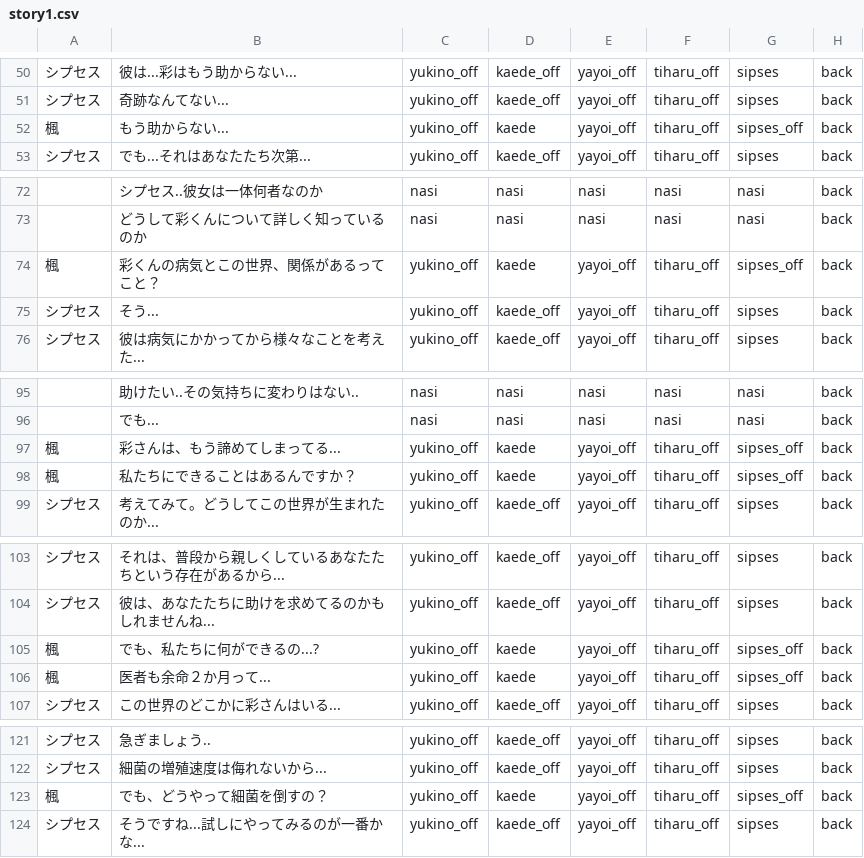
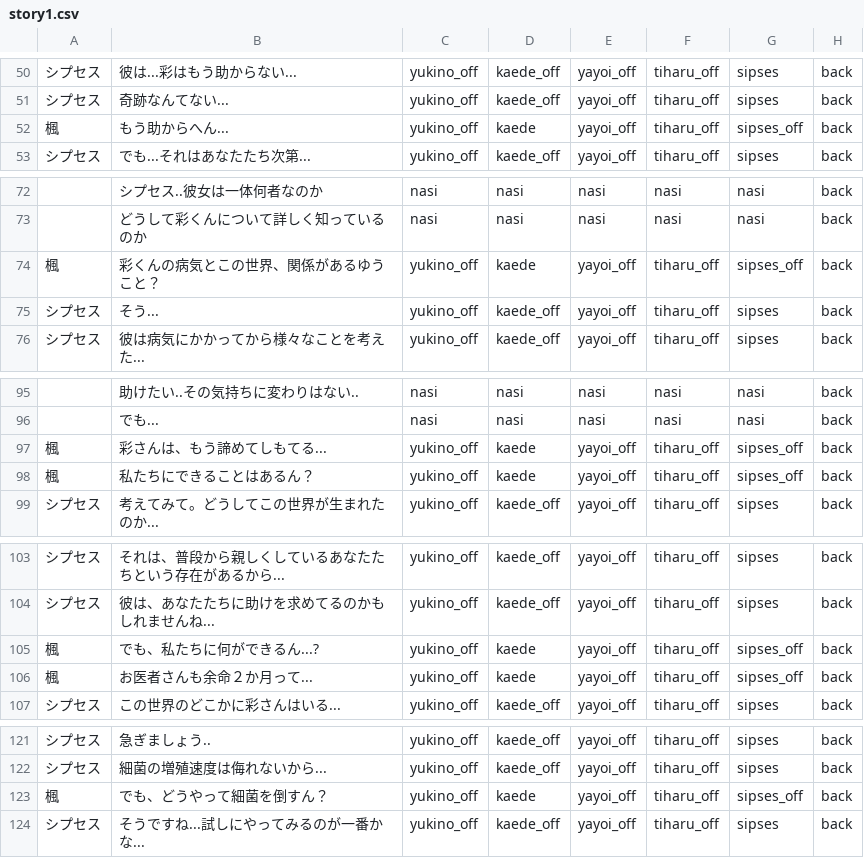
Before and after one commit to mline-lab/typing, a CSV file: STORY/csv/story1.csv, drawn as a sheet; only a part is shown, gaps mark what is left out.

Commit message:
京都弁

```diff
--- a/STORY/csv/story1.csv
+++ b/STORY/csv/story1.csv
@@ -51,3 +51,3 @@
 シプセス;奇跡なんてない...;yukino_off;kaede_off;yayoi_off;tiharu_off;sipses;back;
-楓;もう助からない...;yukino_off;kaede;yayoi_off;tiharu_off;sipses_off;back;
+楓;もう助からへん...;yukino_off;kaede;yayoi_off;tiharu_off;sipses_off;back;
 シプセス;でも...それはあなたたち次第...;yukino_off;kaede_off;yayoi_off;tiharu_off;sipses;back;
@@ -73,3 +73,3 @@
 ;どうして彩くんについて詳しく知っているのか;nasi;nasi;nasi;nasi;nasi;back;
-楓;彩くんの病気とこの世界、関係があるってこと？;yukino_off;kaede;yayoi_off;tiharu_off;sipses_off;back;
+楓;彩くんの病気とこの世界、関係があるゆうこと？;yukino_off;kaede;yayoi_off;tiharu_off;sipses_off;back;
 シプセス;そう...;yukino_off;kaede_off;yayoi_off;tiharu_off;sipses;back;
@@ -96,4 +96,4 @@
 ;でも...;nasi;nasi;nasi;nasi;nasi;back;
-楓;彩さんは、もう諦めてしまってる...;yukino_off;kaede;yayoi_off;tiharu_off;sipses_off;back;
-楓;私たちにできることはあるんですか？;yukino_off;kaede;yayoi_off;tiharu_off;sipses_off;back;
+楓;彩さんは、もう諦めてしもてる...;yukino_off;kaede;yayoi_off;tiharu_off;sipses_off;back;
+楓;私たちにできることはあるん？;yukino_off;kaede;yayoi_off;tiharu_off;sipses_off;back;
 シプセス;考えてみて。どうしてこの世界が生まれたのか...;yukino_off;kaede_off;yayoi_off;tiharu_off;sipses;back;
@@ -104,4 +104,4 @@
 シプセス;彼は、あなたたちに助けを求めてるのかもしれませんね...;yukino_off;kaede_off;yayoi_off;tiharu_off;sipses;back;
-楓;でも、私たちに何ができるの...?;yukino_off;kaede;yayoi_off;tiharu_off;sipses_off;back;
-楓;医者も余命２か月って...;yukino_off;kaede;yayoi_off;tiharu_off;sipses_off;back;
+楓;でも、私たちに何ができるん...?;yukino_off;kaede;yayoi_off;tiharu_off;sipses_off;back;
+楓;お医者さんも余命２か月って...;yukino_off;kaede;yayoi_off;tiharu_off;sipses_off;back;
 シプセス;この世界のどこかに彩さんはいる...;yukino_off;kaede_off;yayoi_off;tiharu_off;sipses;back;
@@ -122,3 +122,3 @@
 シプセス;細菌の増殖速度は侮れないから...;yukino_off;kaede_off;yayoi_off;tiharu_off;sipses;back;
-楓;でも、どうやって細菌を倒すの？;yukino_off;kaede;yayoi_off;tiharu_off;sipses_off;back;
+楓;でも、どうやって細菌を倒すん？;yukino_off;kaede;yayoi_off;tiharu_off;sipses_off;back;
 シプセス;そうですね...試しにやってみるのが一番かな...;yukino_off;kaede_off;yayoi_off;tiharu_off;sipses;back;
```
